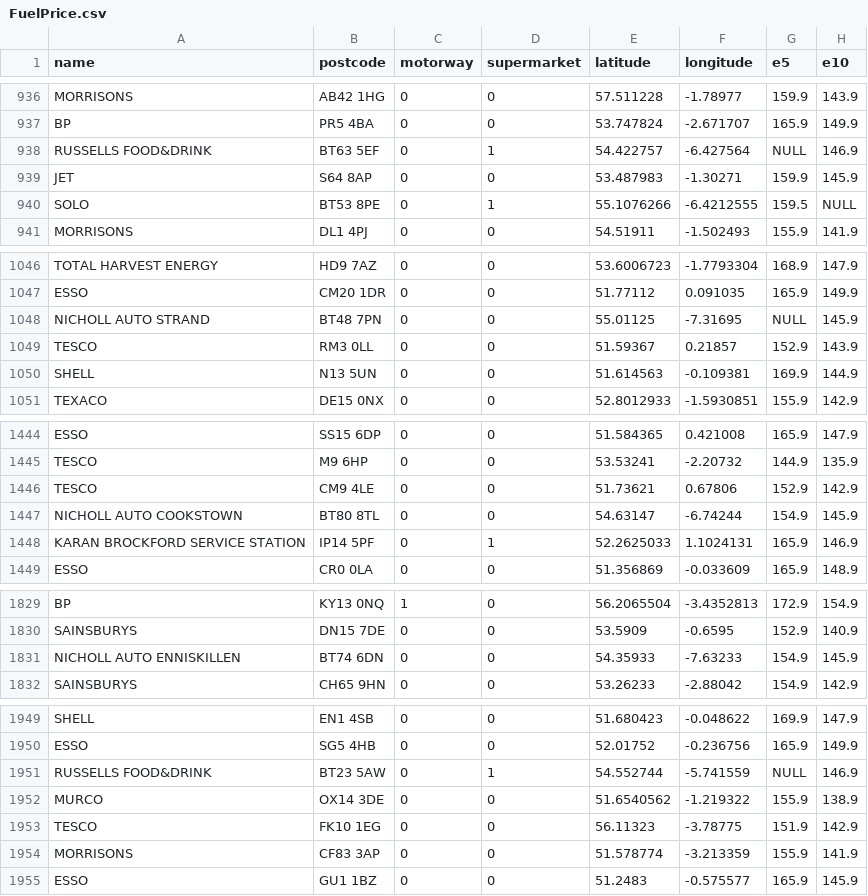
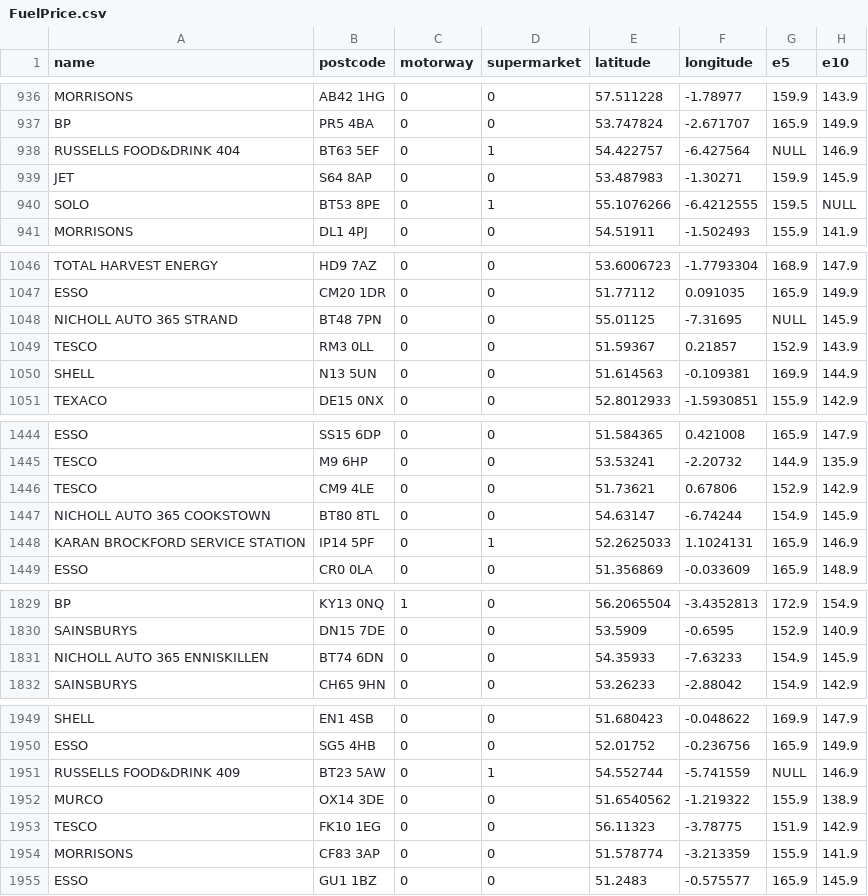
Before and after one commit to MrFriendCS/MrFriendCS.github.io, a CSV file: n5-cs/ddd/N5-DDD-Fuel-Prices/assets/CSV/FuelPrice.csv, drawn as a sheet; only a part is shown, gaps mark what is left out; the diff covers the shown part only; the diff names each change by its address in the sheet, - before the commit and + after, or states it on an @@ line.

```diff
--- a/n5-cs/ddd/N5-DDD-Fuel-Prices/assets/CSV/FuelPrice.csv
+++ b/n5-cs/ddd/N5-DDD-Fuel-Prices/assets/CSV/FuelPrice.csv
-A938 (name): RUSSELLS FOOD&DRINK
+A938 (name): RUSSELLS FOOD&DRINK 404
-A1048 (name): NICHOLL AUTO STRAND
+A1048 (name): NICHOLL AUTO 365 STRAND
-A1447 (name): NICHOLL AUTO COOKSTOWN
+A1447 (name): NICHOLL AUTO 365 COOKSTOWN
-A1831 (name): NICHOLL AUTO ENNISKILLEN
+A1831 (name): NICHOLL AUTO 365 ENNISKILLEN
-A1951 (name): RUSSELLS FOOD&DRINK
+A1951 (name): RUSSELLS FOOD&DRINK 409
```
Also changed, not shown: 39 edited cells elsewhere in this file, 4 other files.
